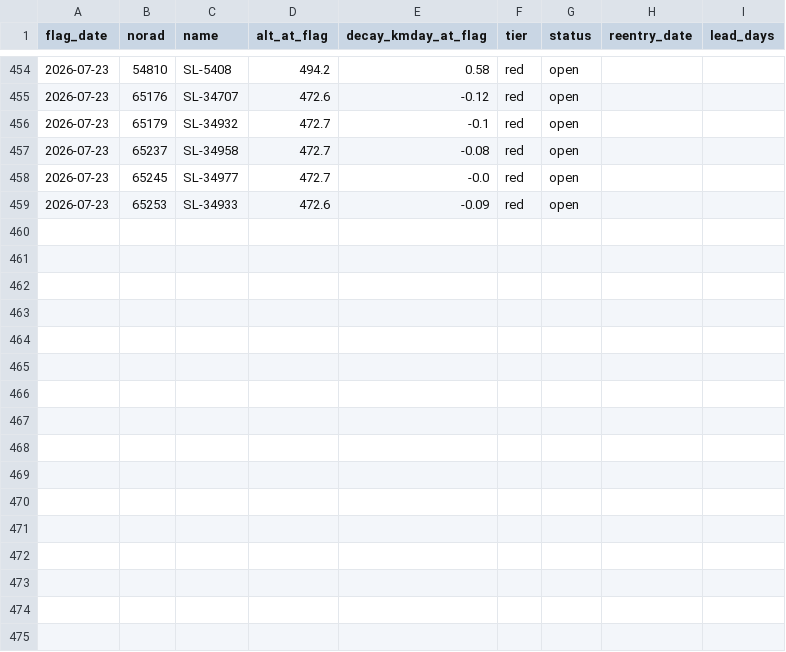
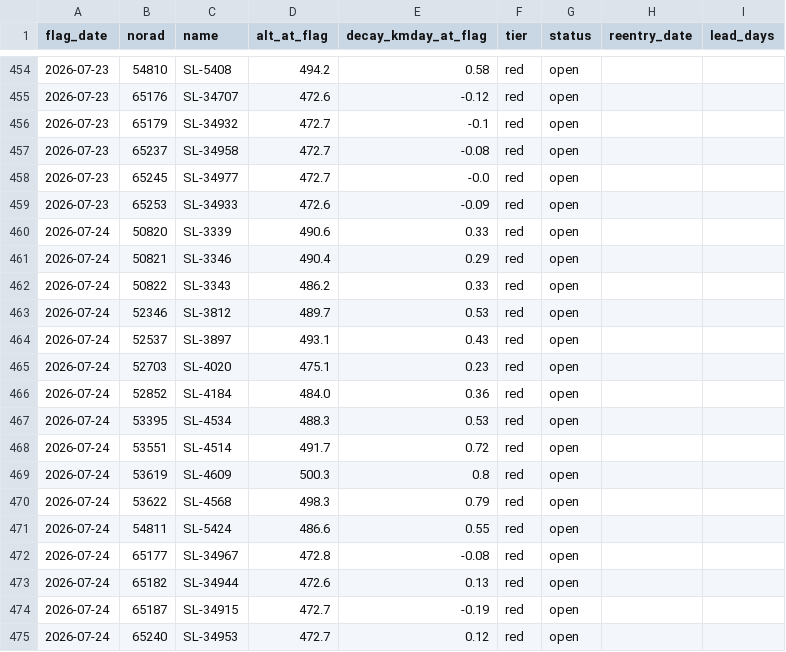
Before and after one commit to oren-speiser/fleet-capacity-radar, a CSV file: predictions.csv, drawn as a sheet; only a part is shown, gaps mark what is left out; the diff names each change by its address in the sheet, - before the commit and + after, or states it on an @@ line.

```diff
--- a/predictions.csv
+++ b/predictions.csv
+row 460: 2026-07-24 | 50820 | SL-3339 | 490.6 | 0.33 | red | open
+row 461: 2026-07-24 | 50821 | SL-3346 | 490.4 | 0.29 | red | open
+row 462: 2026-07-24 | 50822 | SL-3343 | 486.2 | 0.33 | red | open
+row 463: 2026-07-24 | 52346 | SL-3812 | 489.7 | 0.53 | red | open
+row 464: 2026-07-24 | 52537 | SL-3897 | 493.1 | 0.43 | red | open
+row 465: 2026-07-24 | 52703 | SL-4020 | 475.1 | 0.23 | red | open
+row 466: 2026-07-24 | 52852 | SL-4184 | 484.0 | 0.36 | red | open
+row 467: 2026-07-24 | 53395 | SL-4534 | 488.3 | 0.53 | red | open
+row 468: 2026-07-24 | 53551 | SL-4514 | 491.7 | 0.72 | red | open
+row 469: 2026-07-24 | 53619 | SL-4609 | 500.3 | 0.8 | red | open
+row 470: 2026-07-24 | 53622 | SL-4568 | 498.3 | 0.79 | red | open
+row 471: 2026-07-24 | 54811 | SL-5424 | 486.6 | 0.55 | red | open
+row 472: 2026-07-24 | 65177 | SL-34967 | 472.8 | -0.08 | red | open
+row 473: 2026-07-24 | 65182 | SL-34944 | 472.6 | 0.13 | red | open
+row 474: 2026-07-24 | 65187 | SL-34915 | 472.7 | -0.19 | red | open
+row 475: 2026-07-24 | 65240 | SL-34953 | 472.7 | 0.12 | red | open
```
Also changed, not shown: storm_log.csv, 2 other files.
